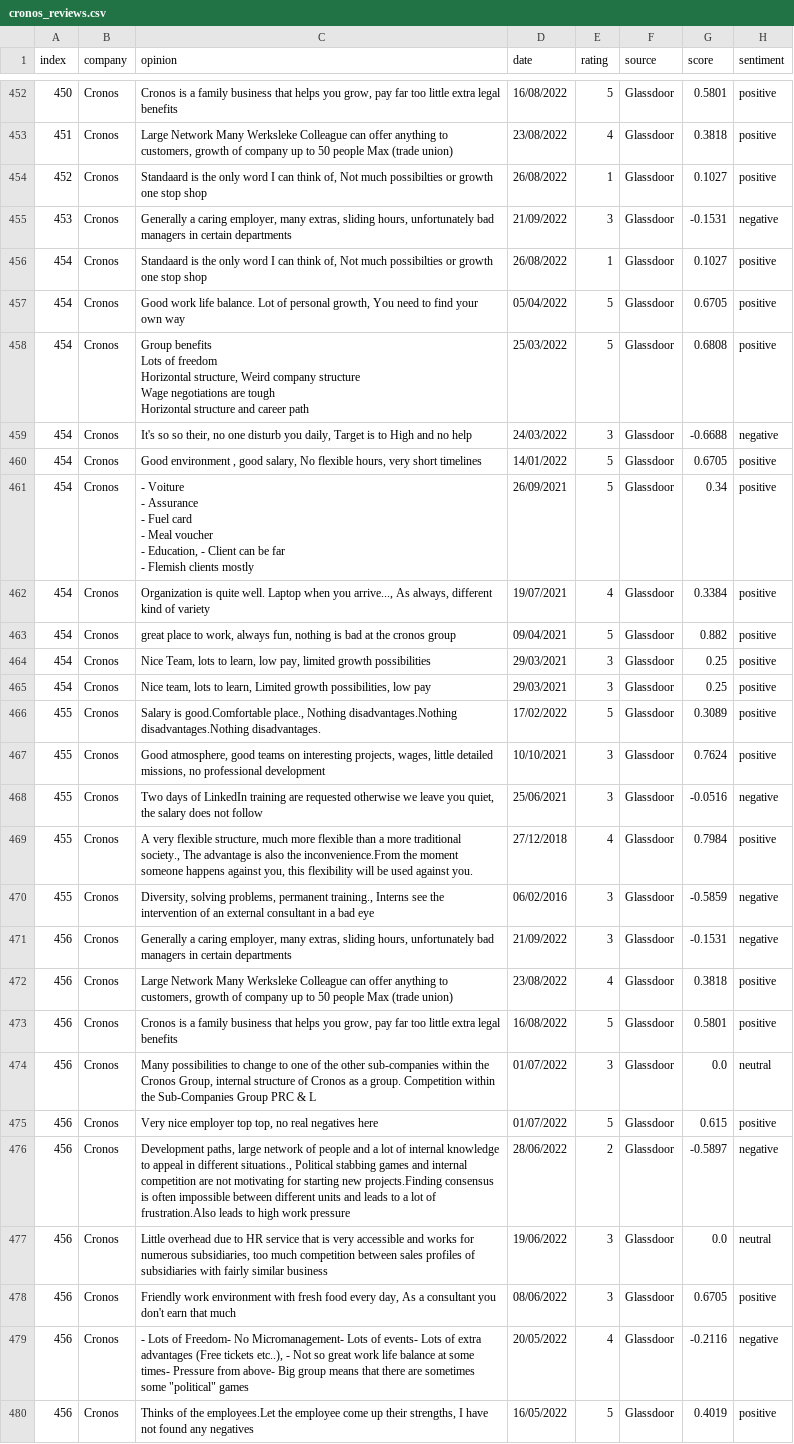
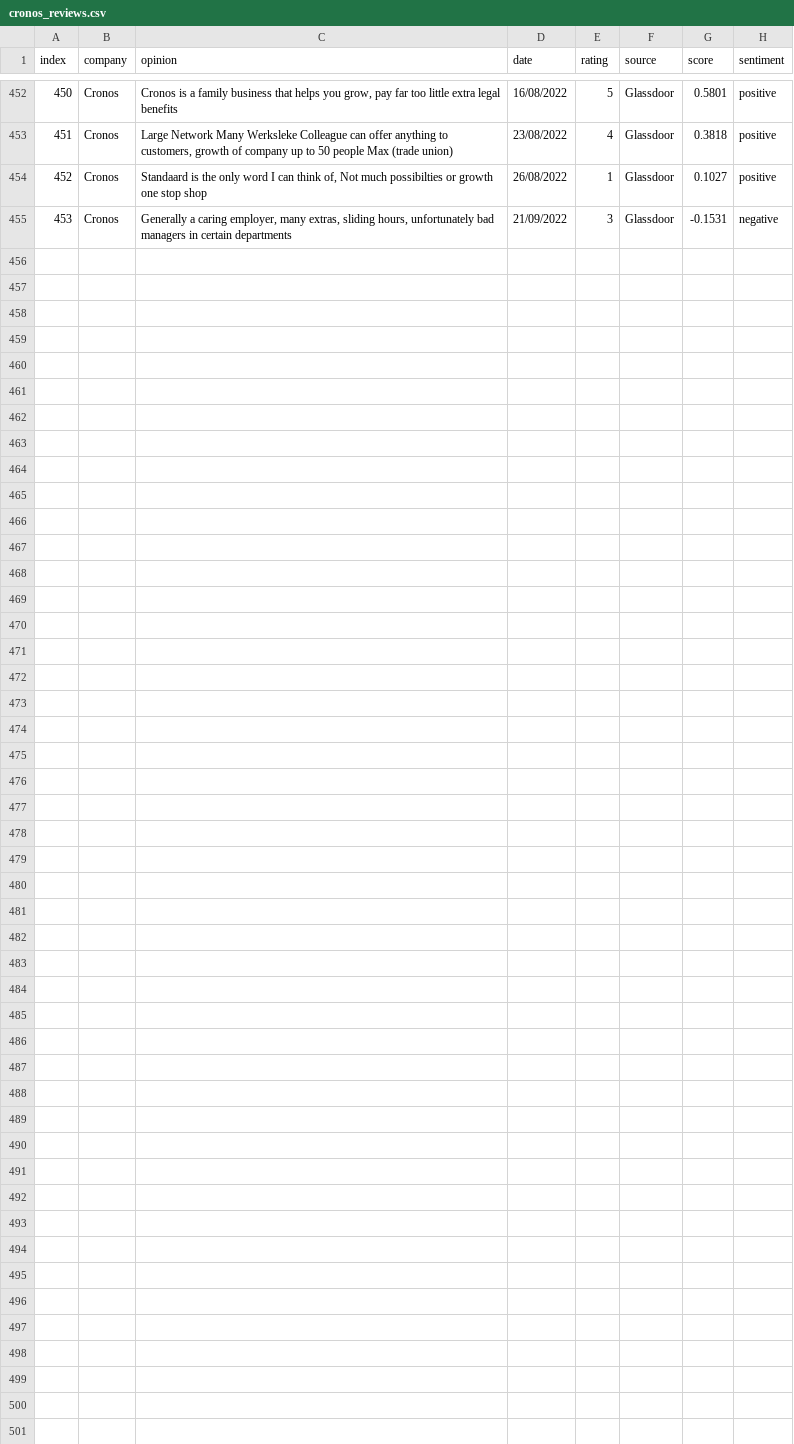
Before and after one commit to Rehtsecp/Cronos-Sentiment, a CSV file: cronos_reviews.csv, drawn as a sheet; only a part is shown, gaps mark what is left out; ↵ is a line break in a cell; the diff names each change by its address in the sheet, - before the commit and + after, or states it on an @@ line.

```diff
--- a/cronos_reviews.csv
+++ b/cronos_reviews.csv
-row 456: 454 | Cronos | Standaard is the only word I can think of, Not much possibilties or growth one stop shop | 26/08/2022 | 1 | Glassdoor | 0.1027 | positive
-row 457: 454 | Cronos | Good work life balance. Lot of personal growth, You need to find your own way | 05/04/2022 | 5 | Glassdoor | 0.6705 | positive
-row 458: 454 | Cronos | Group benefits ↵ Lots of freedom ↵ Horizontal structure, Weird company structure ↵ Wage negotiations are tough ↵ Horizontal structure and career path | 25/03/2022 | 5 | Glassdoor | 0.6808 | positive
-row 459: 454 | Cronos | It's so so their, no one disturb you daily, Target is to High and no help | 24/03/2022 | 3 | Glassdoor | -0.6688 | negative
-row 460: 454 | Cronos | Good environment , good salary, No flexible hours, very short timelines | 14/01/2022 | 5 | Glassdoor | 0.6705 | positive
-row 461: 454 | Cronos | - Voiture ↵ - Assurance ↵ - Fuel card ↵ - Meal voucher ↵ - Education, - Client can be far ↵ - Flemish clients mostly | 26/09/2021 | 5 | Glassdoor | 0.34 | positive
-row 462: 454 | Cronos | Organization is quite well. Laptop when you arrive..., As always, different kind of variety | 19/07/2021 | 4 | Glassdoor | 0.3384 | positive
-row 463: 454 | Cronos | great place to work, always fun, nothing is bad at the cronos group | 09/04/2021 | 5 | Glassdoor | 0.882 | positive
-row 464: 454 | Cronos | Nice Team, lots to learn, low pay, limited growth possibilities | 29/03/2021 | 3 | Glassdoor | 0.25 | positive
-row 465: 454 | Cronos | Nice team, lots to learn, Limited growth possibilities, low pay | 29/03/2021 | 3 | Glassdoor | 0.25 | positive
-row 466: 455 | Cronos | Salary is good.Comfortable place., Nothing disadvantages.Nothing disadvantages.Nothing disadvantages. | 17/02/2022 | 5 | Glassdoor | 0.3089 | positive
-row 467: 455 | Cronos | Good atmosphere, good teams on interesting projects, wages, little detailed missions, no professional development | 10/10/2021 | 3 | Glassdoor | 0.7624 | positive
-row 468: 455 | Cronos | Two days of LinkedIn training are requested otherwise we leave you quiet, the salary does not follow | 25/06/2021 | 3 | Glassdoor | -0.0516 | negative
-row 469: 455 | Cronos | A very flexible structure, much more flexible than a more traditional society., The advantage is also the inconvenience.From the moment someone happens against you, this flexibility will be used against you. | 27/12/2018 | 4 | Glassdoor | 0.7984 | positive
-row 470: 455 | Cronos | Diversity, solving problems, permanent training., Interns see the intervention of an external consultant in a bad eye | 06/02/2016 | 3 | Glassdoor | -0.5859 | negative
-row 471: 456 | Cronos | Generally a caring employer, many extras, sliding hours, unfortunately bad managers in certain departments | 21/09/2022 | 3 | Glassdoor | -0.1531 | negative
-row 472: 456 | Cronos | Large Network Many Werksleke Colleague can offer anything to customers, growth of company up to 50 people Max (trade union) | 23/08/2022 | 4 | Glassdoor | 0.3818 | positive
-row 473: 456 | Cronos | Cronos is a family business that helps you grow, pay far too little extra legal benefits | 16/08/2022 | 5 | Glassdoor | 0.5801 | positive
-row 474: 456 | Cronos | Many possibilities to change to one of the other sub-companies within the Cronos Group, internal structure of Cronos as a group. Competition within the Sub-Companies Group PRC & L | 01/07/2022 | 3 | Glassdoor | 0.0 | neutral
-row 475: 456 | Cronos | Very nice employer top top, no real negatives here | 01/07/2022 | 5 | Glassdoor | 0.615 | positive
-row 476: 456 | Cronos | Development paths, large network of people and a lot of internal knowledge to appeal in different situations., Political stabbing games and internal competition are not motivating for starting new projects.Finding consensus is often impossible between different units and leads to a lot of frustration.Also leads to high work pressure | 28/06/2022 | 2 | Glassdoor | -0.5897 | negative
-row 477: 456 | Cronos | Little overhead due to HR service that is very accessible and works for numerous subsidiaries, too much competition between sales profiles of subsidiaries with fairly similar business | 19/06/2022 | 3 | Glassdoor | 0.0 | neutral
-row 478: 456 | Cronos | Friendly work environment with fresh food every day, As a consultant you don't earn that much | 08/06/2022 | 3 | Glassdoor | 0.6705 | positive
-row 479: 456 | Cronos | - Lots of Freedom- No Micromanagement- Lots of events- Lots of extra advantages (Free tickets etc..), - Not so great work life balance at some times- Pressure from above- Big group means that there are sometimes some "political" games | 20/05/2022 | 4 | Glassdoor | -0.2116 | negative
-row 480: 456 | Cronos | Thinks of the employees.Let the employee come up their strengths, I have not found any negatives | 16/05/2022 | 5 | Glassdoor | 0.4019 | positive
```
